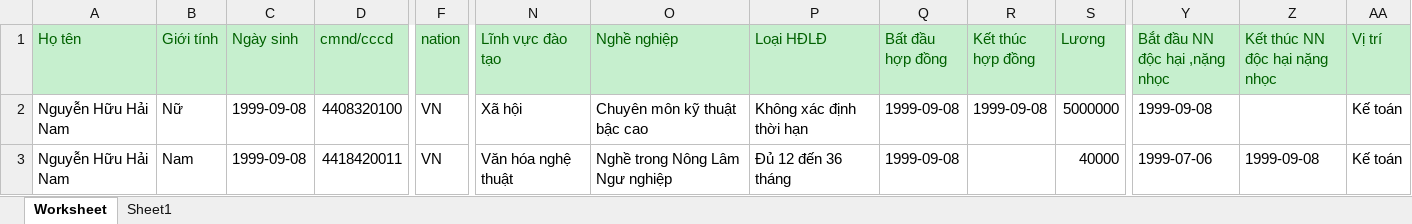
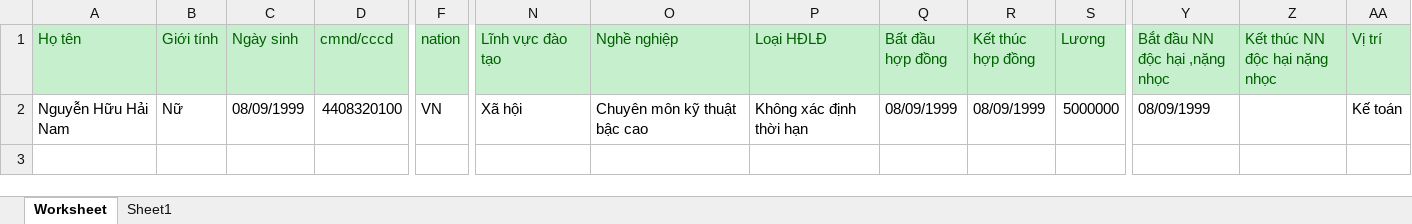
Before and after one commit to lifephongphanmem/vieclamquangbinh, an Excel workbook: public/maunhapnguoilaodong.xlsx, sheet Worksheet, drawn as a sheet; only a part is shown, gaps mark what is left out; values as stored, in another font and other column widths than the file's, no borders; rows hold the shown columns only; the diff names each change by its address in the sheet, - before the commit and + after, or states it on an @@ line.

```diff
--- a/public/maunhapnguoilaodong.xlsx (sheet Worksheet)
+++ b/public/maunhapnguoilaodong.xlsx (sheet Worksheet)
-C2 (Ngày sinh): 1999-09-08
+C2 (Ngày sinh): 08/09/1999
-Q2 (Bất đầu hợp đồng): 1999-09-08
+Q2 (Bất đầu hợp đồng): 08/09/1999
-R2 (Kết thúc hợp đồng): 1999-09-08
+R2 (Kết thúc hợp đồng): 08/09/1999
-Y2 (Bắt đầu NN độc hại ,nặng nhọc): 1999-09-08
+Y2 (Bắt đầu NN độc hại ,nặng nhọc): 08/09/1999
-row 3: Nguyễn Hữu Hải Nam | Nam | 1999-09-08 | 4418420011 | VN | Văn hóa nghệ thuật | Nghề trong Nông Lâm Ngư nghiệp | Đủ 12 đến 36 tháng | 1999-09-08 |  | 40000 | 1999-07-06 | 1999-09-08 | Kế toán
```
Also changed, not shown: public/huongdan.xlsx, 5 other files.
